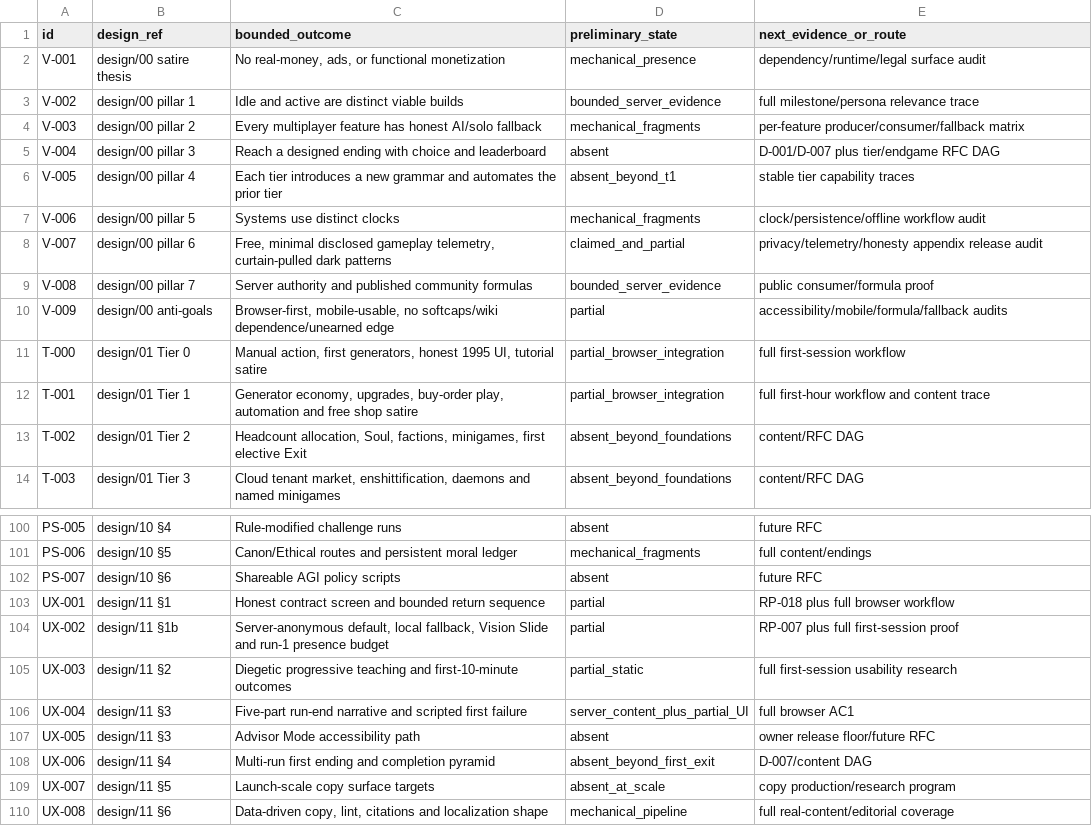
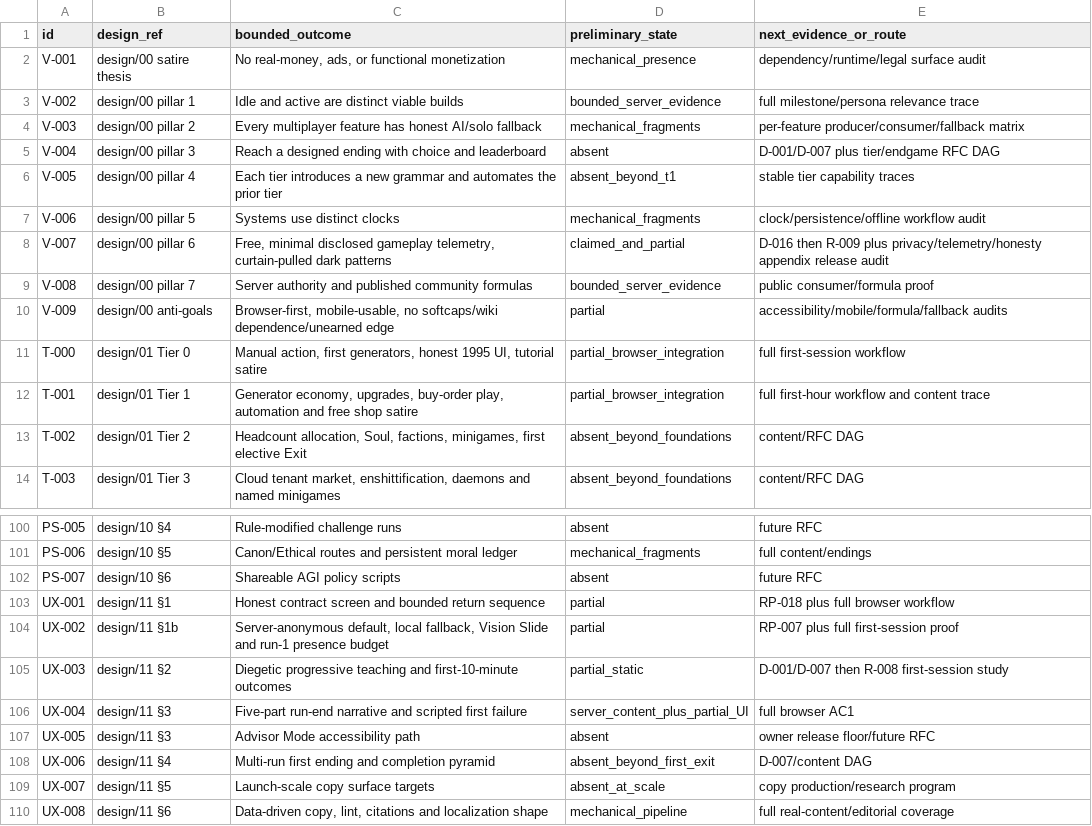
Before and after one commit to stronk-dev/destroy-humanity-any-percent, a TSV file: planning/platform-alignment/design-capability-ledger.tsv, drawn as a sheet; only a part is shown, gaps mark what is left out.

Commit message:
docs: prepare owner research and ruling gates

```diff
--- a/planning/platform-alignment/design-capability-ledger.tsv
+++ b/planning/platform-alignment/design-capability-ledger.tsv
@@ -7,3 +7,3 @@ V-005	design/00 pillar 4	Each tier introduces a new grammar and automates the pr
 V-006	design/00 pillar 5	Systems use distinct clocks	mechanical_fragments	clock/persistence/offline workflow audit
-V-007	design/00 pillar 6	Free, minimal disclosed gameplay telemetry, curtain-pulled dark patterns	claimed_and_partial	privacy/telemetry/honesty appendix release audit
+V-007	design/00 pillar 6	Free, minimal disclosed gameplay telemetry, curtain-pulled dark patterns	claimed_and_partial	D-016 then R-009 plus privacy/telemetry/honesty appendix release audit
 V-008	design/00 pillar 7	Server authority and published community formulas	bounded_server_evidence	public consumer/formula proof
@@ -104,3 +104,3 @@ UX-001	design/11 §1	Honest contract screen and bounded return sequence	partial
 UX-002	design/11 §1b	Server-anonymous default, local fallback, Vision Slide and run-1 presence budget	partial	RP-007 plus full first-session proof
-UX-003	design/11 §2	Diegetic progressive teaching and first-10-minute outcomes	partial_static	full first-session usability research
+UX-003	design/11 §2	Diegetic progressive teaching and first-10-minute outcomes	partial_static	D-001/D-007 then R-008 first-session study
 UX-004	design/11 §3	Five-part run-end narrative and scripted first failure	server_content_plus_partial_UI	full browser AC1
```
Also changed, not shown: 11 other files.
